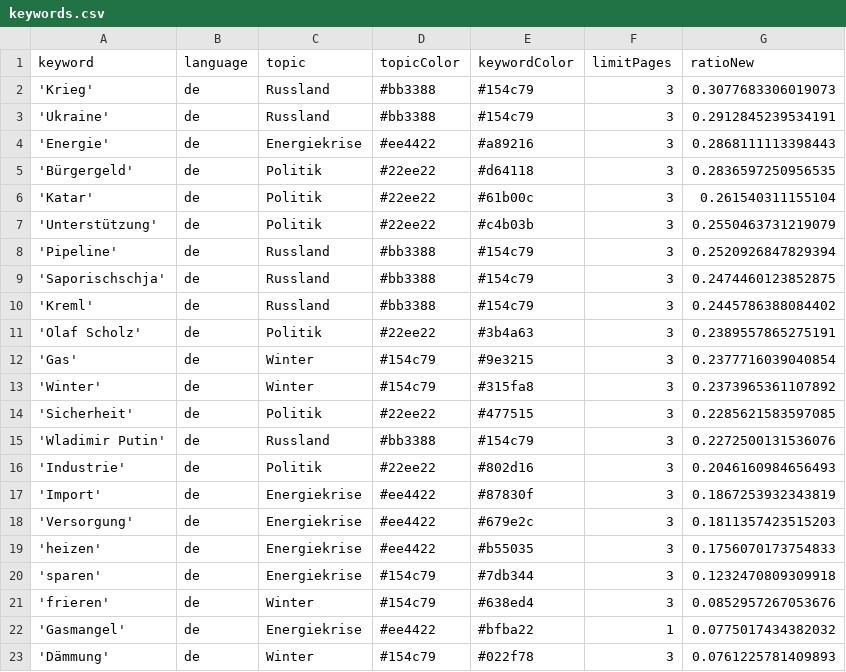
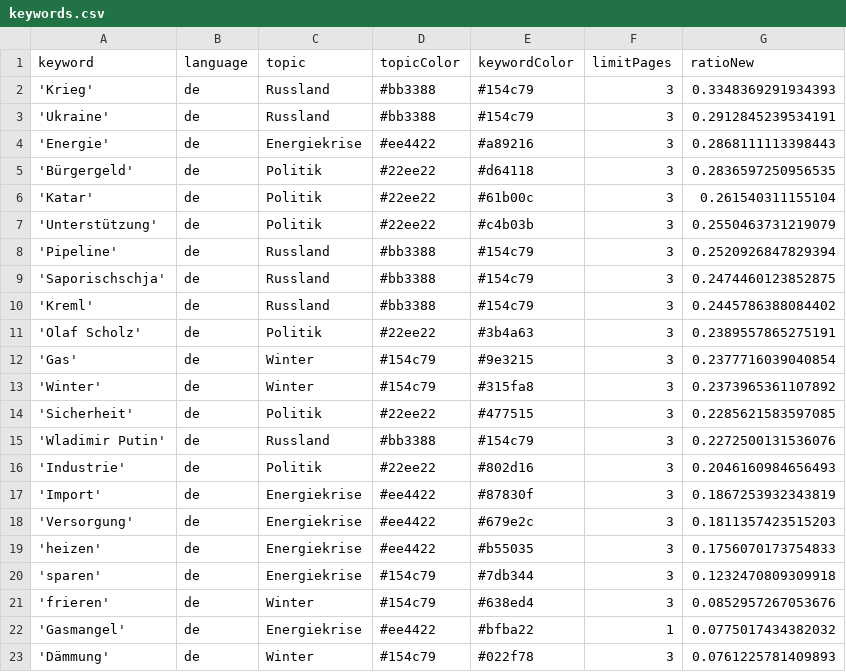
Before and after one commit to celiapi-news/winterIsComing2, a CSV file: keywords.csv, drawn as a sheet.

```diff
--- a/keywords.csv
+++ b/keywords.csv
@@ -1,3 +1,3 @@
 keyword,language,topic,topicColor,keywordColor,limitPages,ratioNew
-'Krieg',de,Russland,#bb3388,#154c79,3,0.3077683306019073
+'Krieg',de,Russland,#bb3388,#154c79,3,0.3348369291934393
 'Ukraine',de,Russland,#bb3388,#154c79,3,0.2912845239534191
```
Also changed, not shown: 1 other file.
